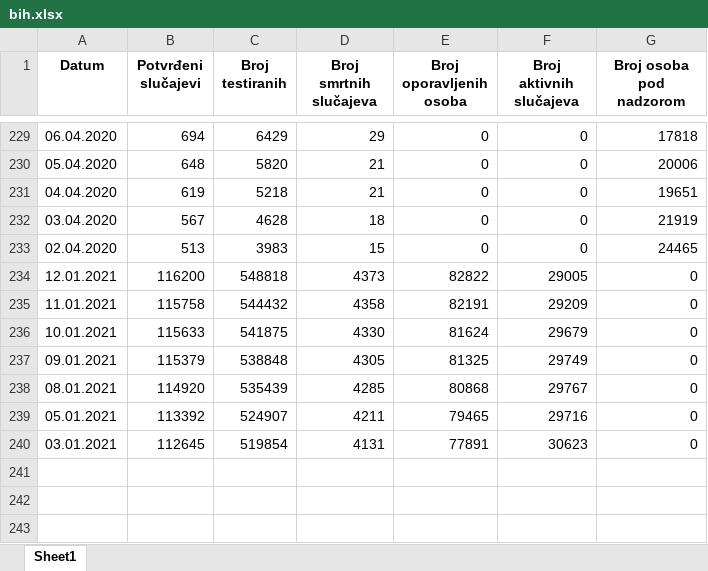
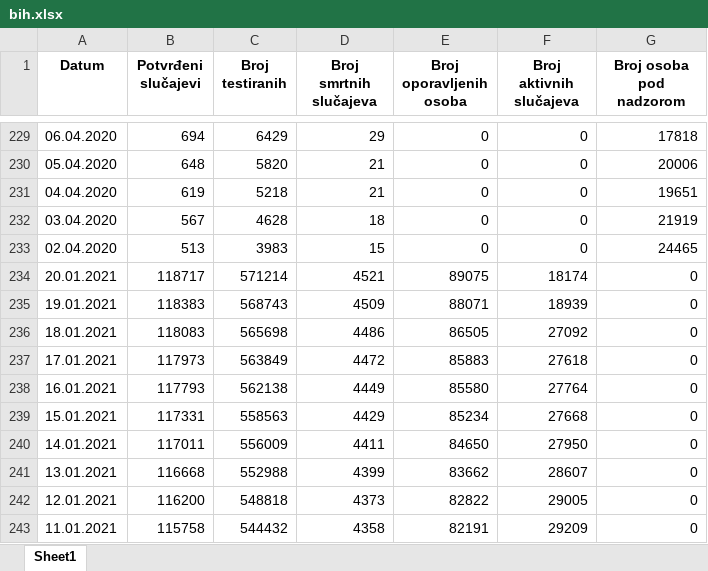
Before and after one commit to WorldWideWest/COVID-19, an Excel workbook: dataSet/rawData/bih.xlsx, sheet Sheet1, drawn as a sheet; only a part is shown, gaps mark what is left out; the shorter side is filled out with more unchanged rows; values as stored, in another font and other column widths than the file's, no borders; the diff names each change by its address in the sheet, - before the commit and + after, or states it on an @@ line.

```diff
--- a/dataSet/rawData/bih.xlsx (sheet Sheet1)
+++ b/dataSet/rawData/bih.xlsx (sheet Sheet1)
+row 234: 20.01.2021 | 118717 | 571214 | 4521 | 89075 | 18174 | 0
+row 235: 19.01.2021 | 118383 | 568743 | 4509 | 88071 | 18939 | 0
+row 236: 18.01.2021 | 118083 | 565698 | 4486 | 86505 | 27092 | 0
+row 237: 17.01.2021 | 117973 | 563849 | 4472 | 85883 | 27618 | 0
+row 238: 16.01.2021 | 117793 | 562138 | 4449 | 85580 | 27764 | 0
+row 239: 15.01.2021 | 117331 | 558563 | 4429 | 85234 | 27668 | 0
+row 240: 14.01.2021 | 117011 | 556009 | 4411 | 84650 | 27950 | 0
+row 241: 13.01.2021 | 116668 | 552988 | 4399 | 83662 | 28607 | 0
```
Also changed, not shown: dataSet/cleanData/cleanData.xlsx, dataSet/cleanData/missingData.xlsx, 8 other files.
